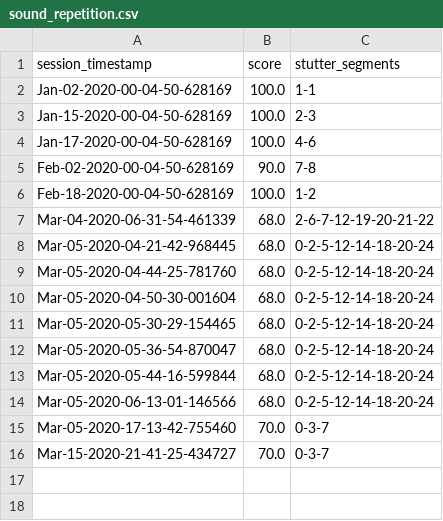
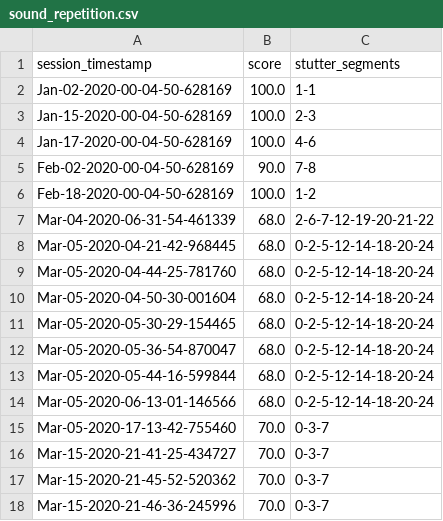
Before and after one commit to s4ayub/speero, a CSV file: api/data/patient_1/sound_repetition.csv, drawn as a sheet; the diff names each change by its address in the sheet, - before the commit and + after, or states it on an @@ line.

```diff
--- a/api/data/patient_1/sound_repetition.csv
+++ b/api/data/patient_1/sound_repetition.csv
+row 17: Mar-15-2020-21-45-52-520362 | 70.0 | 0-3-7
+row 18: Mar-15-2020-21-46-36-245996 | 70.0 | 0-3-7
```
Also changed, not shown: 2 other files.
